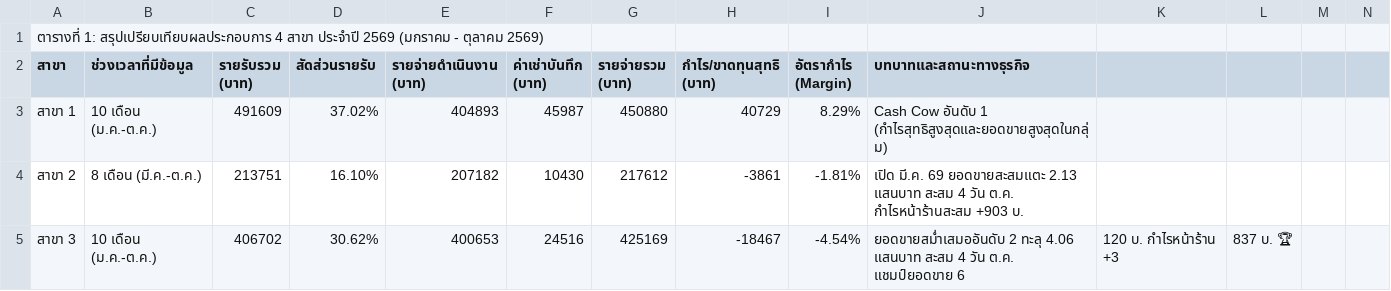
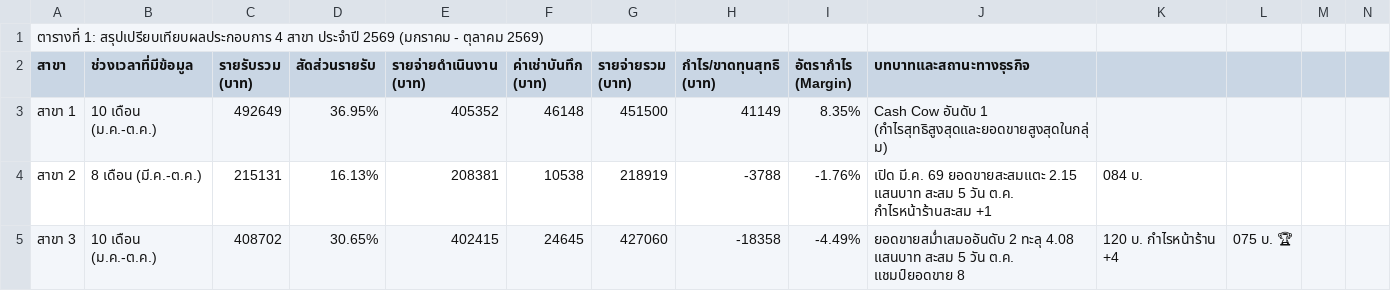
Before and after one commit to dewsun8-18/dew, a CSV file: สรุปภาพรวมปี_2569.csv, drawn as a sheet; only a part is shown; the diff covers the shown part only; the diff names each change by its address in the sheet, - before the commit and + after, or states it on an @@ line.

Commit message:
feat: update สรุปภาพรวมปี_2569.csv for October 5, 2569 (Day 5)

```diff
--- a/สรุปภาพรวมปี_2569.csv
+++ b/สรุปภาพรวมปี_2569.csv
-C3 (รายรับรวม (บาท)): 491609
+C3 (รายรับรวม (บาท)): 492649
-D3 (สัดส่วนรายรับ): 37.02%
+D3 (สัดส่วนรายรับ): 36.95%
-E3 (รายจ่ายดำเนินงาน (บาท)): 404893
+E3 (รายจ่ายดำเนินงาน (บาท)): 405352
-F3 (ค่าเช่าบันทึก (บาท)): 45987
+F3 (ค่าเช่าบันทึก (บาท)): 46148
-G3 (รายจ่ายรวม (บาท)): 450880
+G3 (รายจ่ายรวม (บาท)): 451500
-H3 (กำไร/ขาดทุนสุทธิ (บาท)): 40729
+H3 (กำไร/ขาดทุนสุทธิ (บาท)): 41149
-I3 (อัตรากำไร (Margin)): 8.29%
+I3 (อัตรากำไร (Margin)): 8.35%
-C4 (รายรับรวม (บาท)): 213751
+C4 (รายรับรวม (บาท)): 215131
-D4 (สัดส่วนรายรับ): 16.10%
+D4 (สัดส่วนรายรับ): 16.13%
-E4 (รายจ่ายดำเนินงาน (บาท)): 207182
+E4 (รายจ่ายดำเนินงาน (บาท)): 208381
-F4 (ค่าเช่าบันทึก (บาท)): 10430
+F4 (ค่าเช่าบันทึก (บาท)): 10538
-G4 (รายจ่ายรวม (บาท)): 217612
+G4 (รายจ่ายรวม (บาท)): 218919
-H4 (กำไร/ขาดทุนสุทธิ (บาท)): -3861
+H4 (กำไร/ขาดทุนสุทธิ (บาท)): -3788
-I4 (อัตรากำไร (Margin)): -1.81%
+I4 (อัตรากำไร (Margin)): -1.76%
-J4 (บทบาทและสถานะทางธุรกิจ): …69 ยอดขายสะสมแตะ 2.13 แสนบาท สะสม 4 วัน ต.ค. กำไรหน้าร้านสะสม +903 บ.
+J4 (บทบาทและสถานะทางธุรกิจ): …69 ยอดขายสะสมแตะ 2.15 แสนบาท สะสม 5 วัน ต.ค. กำไรหน้าร้านสะสม +1
-K4: (empty)
+K4: 084 บ.
-C5 (รายรับรวม (บาท)): 406702
+C5 (รายรับรวม (บาท)): 408702
-D5 (สัดส่วนรายรับ): 30.62%
+D5 (สัดส่วนรายรับ): 30.65%
-E5 (รายจ่ายดำเนินงาน (บาท)): 400653
+E5 (รายจ่ายดำเนินงาน (บาท)): 402415
-F5 (ค่าเช่าบันทึก (บาท)): 24516
+F5 (ค่าเช่าบันทึก (บาท)): 24645
-G5 (รายจ่ายรวม (บาท)): 425169
+G5 (รายจ่ายรวม (บาท)): 427060
-H5 (กำไร/ขาดทุนสุทธิ (บาท)): -18467
+H5 (กำไร/ขาดทุนสุทธิ (บาท)): -18358
-I5 (อัตรากำไร (Margin)): -4.54%
+I5 (อัตรากำไร (Margin)): -4.49%
-J5 (บทบาทและสถานะทางธุรกิจ): …2 ทะลุ 4.06 แสนบาท สะสม 4 วัน ต.ค. แชมป์ยอดขาย 6
+J5 (บทบาทและสถานะทางธุรกิจ): …2 ทะลุ 4.08 แสนบาท สะสม 5 วัน ต.ค. แชมป์ยอดขาย 8
-K5: 120 บ. กำไรหน้าร้าน +3
+K5: 120 บ. กำไรหน้าร้าน +4
-L5: 837 บ. 🏆
+L5: 075 บ. 🏆
```
Also changed, not shown: 1 added row, 1 removed row and 31 edited cells elsewhere in this file.
